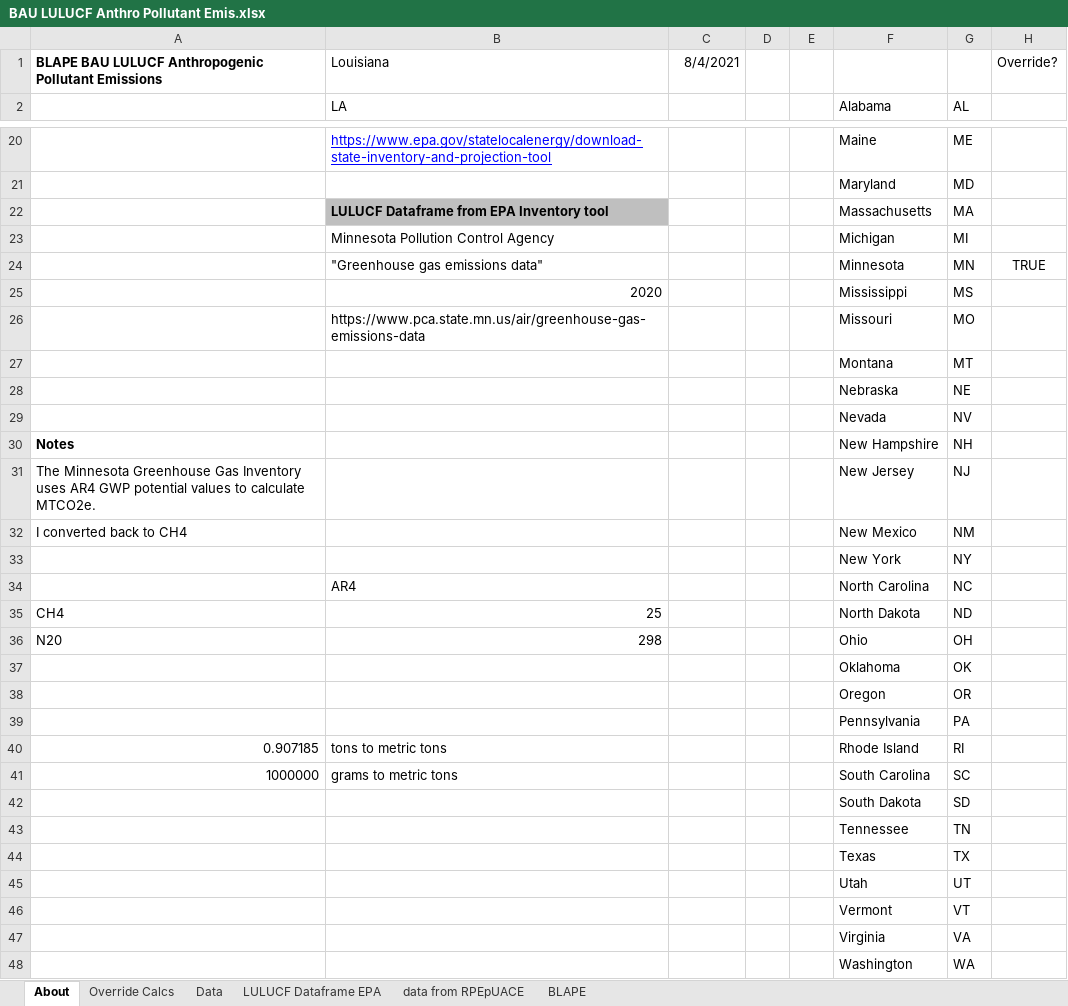
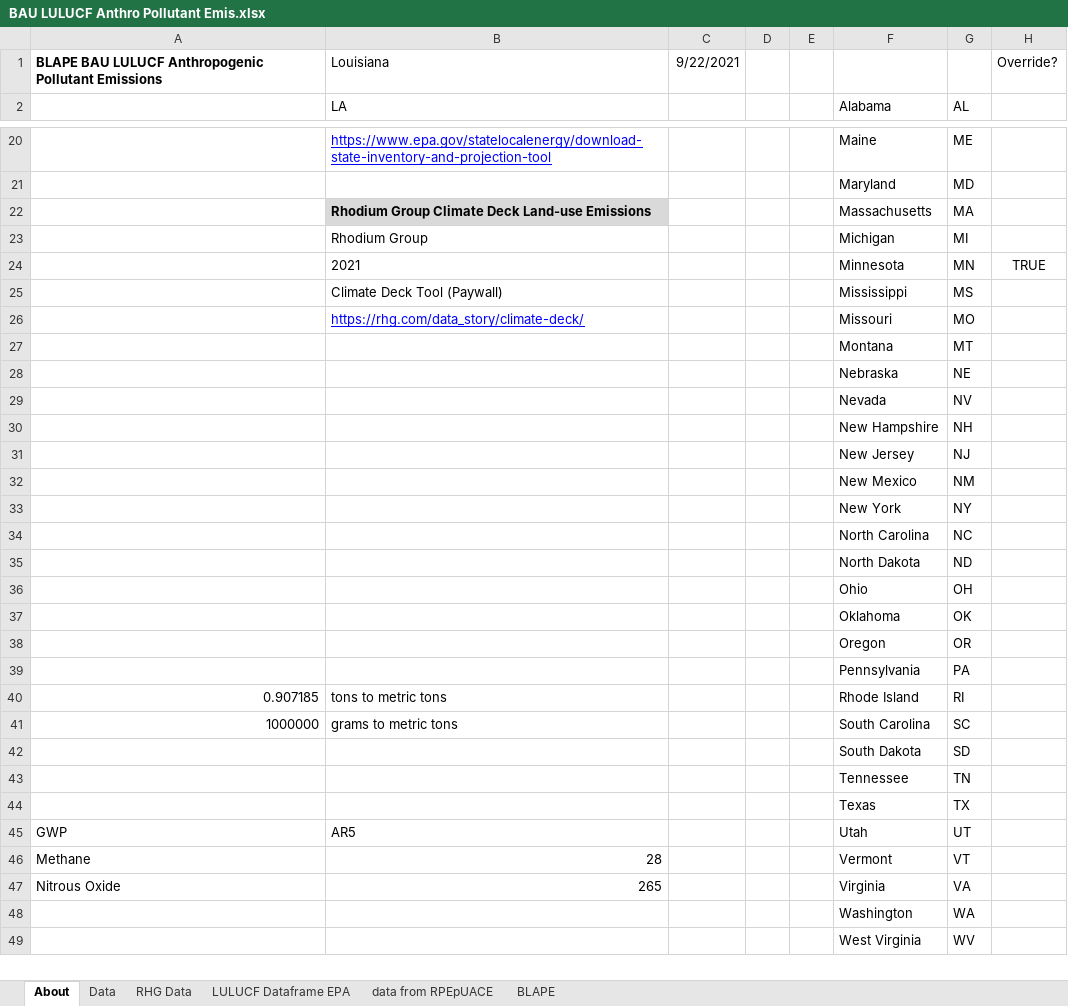
Before and after one commit to EnergyInnovation/eps-louisiana, an Excel workbook: InputData/land/BLAPE/BAU LULUCF Anthro Pollutant Emis.xlsx, sheet About, drawn as a sheet; only a part is shown, gaps mark what is left out; the shorter side is filled out with more unchanged rows; values as stored, in another font and other column widths than the file's, no borders; the diff names each change by its address in the sheet, - before the commit and + after, or states it on an @@ line.

Commit message:
land

```diff
--- a/InputData/land/BLAPE/BAU LULUCF Anthro Pollutant Emis.xlsx (sheet About)
+++ b/InputData/land/BLAPE/BAU LULUCF Anthro Pollutant Emis.xlsx (sheet About)
-sheet tab: Override Calcs
+sheet tab: RHG Data
-C1: 8/4/2021
+C1: 9/22/2021
-B22: LULUCF Dataframe from EPA Inventory tool
+B22: Rhodium Group Climate Deck Land-use Emissions
-B22 fill: #BFBFBF
+B22 fill: #D9D9D9
-B23: Minnesota Pollution Control Agency
+B23: Rhodium Group
-B24: "Greenhouse gas emissions data"
+B24: 2021
-B25: 2020
+B25: Climate Deck Tool (Paywall)
-B25 alignment: right
+B25 alignment: left
-B26: https://www.pca.state.mn.us/air/greenhouse-gas-emissions-data
+B26: https://rhg.com/data_story/climate-deck/
@@ B26 underline: off → on, text colour: black → #0000FF @@
-A30: Notes
+A30: (empty)
-A31: The Minnesota Greenhouse Gas Inventory uses AR4 GWP potential values to calculate MTCO2e.
+A31: (empty)
-A32: I converted back to CH4
+A32: (empty)
-B34: AR4
+B34: (empty)
-A35: CH4
+A35: (empty)
-B35: 25
+B35: (empty)
-A36: N20
+A36: (empty)
-B36: 298
+B36: (empty)
-A45: (empty)
+A45: GWP
-B45: (empty)
+B45: AR5
-A46: (empty)
+A46: Methane
-B46: (empty)
+B46: 28
-A47: (empty)
+A47: Nitrous Oxide
-B47: (empty)
+B47: 265
```
Also changed, not shown: sheet Data, sheet BLAPE, 1 other file.
